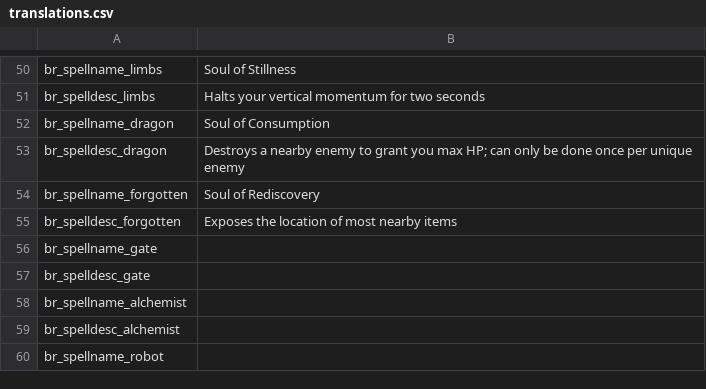
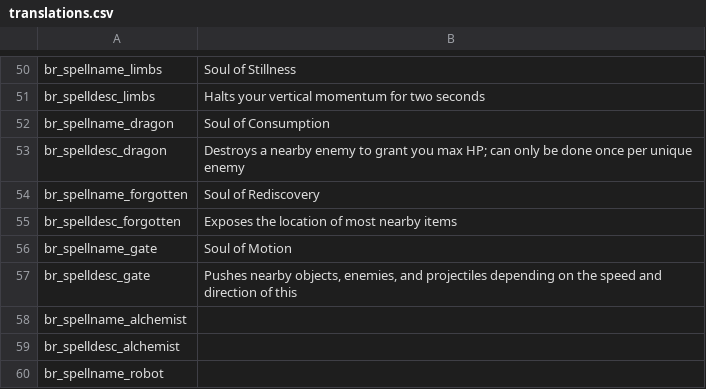
Before and after one commit to GrahamBurgers/BossReworks, a CSV file: translations.csv, drawn as a sheet; only a part is shown, gaps mark what is left out.

Commit message:
Soul of Motion

```diff
--- a/translations.csv
+++ b/translations.csv
@@ -55,4 +55,4 @@ br_spellname_forgotten,"Soul of Rediscovery",,,,,,,,,,,,,
 br_spelldesc_forgotten,"Exposes the location of most nearby items",,,,,,,,,,,,,
-br_spellname_gate,"",,,,,,,,,,,,,
-br_spelldesc_gate,"",,,,,,,,,,,,,
+br_spellname_gate,"Soul of Motion",,,,,,,,,,,,,
+br_spelldesc_gate,"Pushes nearby objects, enemies, and projectiles depending on the speed and direction of this",,,,,,,,,,,,,
 br_spellname_alchemist,"",,,,,,,,,,,,,
```
Also changed, not shown: 11 other files.
